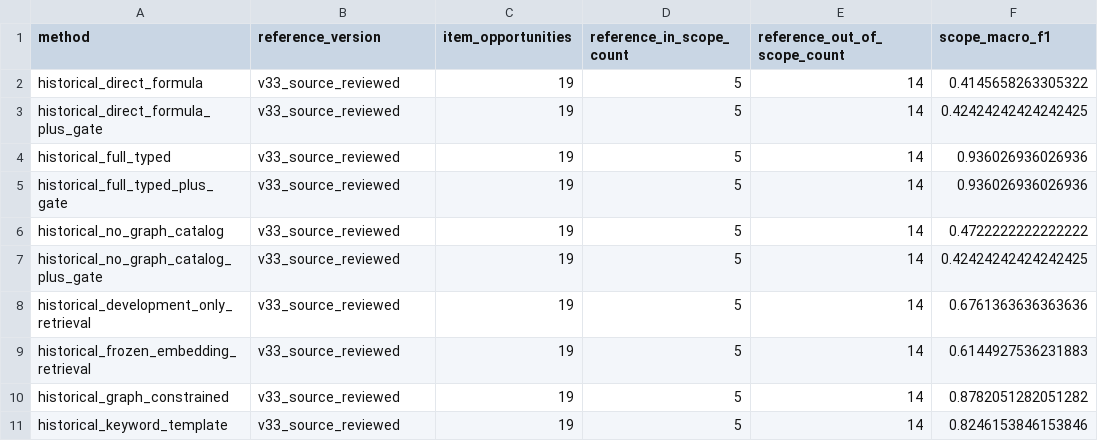
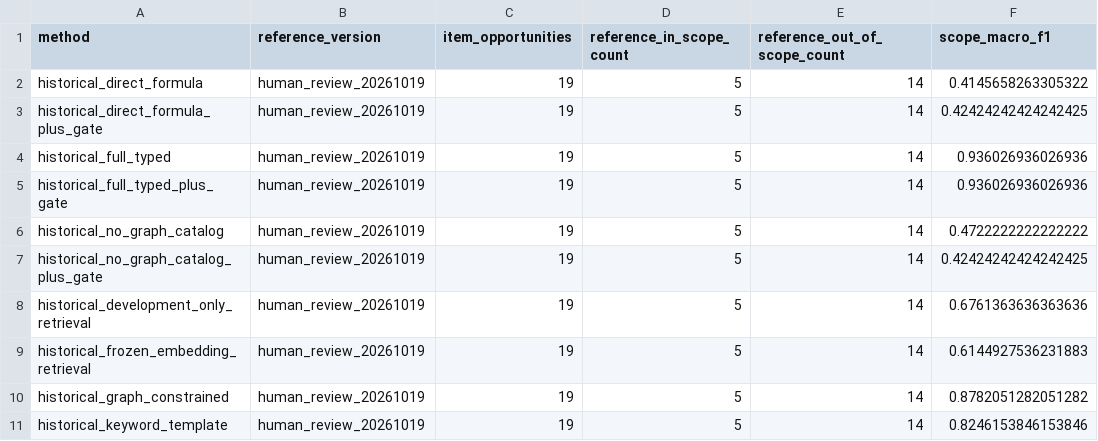
Before and after one commit to Viktor-Nie/uav-stkg-monitoring, a CSV file: research/ablation/historical_methods_on_v33_reference.csv, drawn as a sheet; only a part is shown; the diff names each change by its address in the sheet, - before the commit and + after, or states it on an @@ line.

```diff
--- a/research/ablation/historical_methods_on_v33_reference.csv
+++ b/research/ablation/historical_methods_on_v33_reference.csv
-B2:B11 (reference_version): v33_source_reviewed
+B2:B11 (reference_version): human_review_20261019
```
Also changed, not shown: research/ablation/reference_19_v33_source_reviewed.csv, 57 other files.
